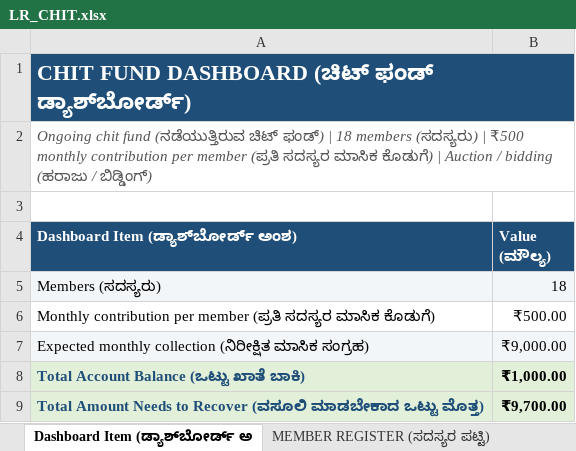
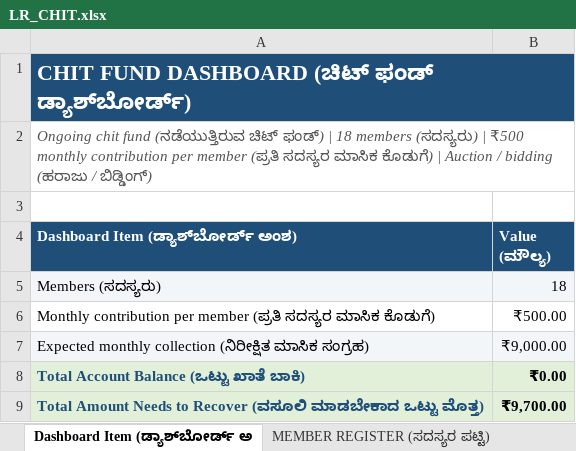
Before and after one commit to manjumenon/kuruba-chit-dashboard, an Excel workbook: LR_CHIT.xlsx, sheet Dashboard Item (ಡ್ಯಾಶ್‌ಬೋರ್ಡ್ ಅ, drawn as a sheet; values as stored, in another font and other column widths than the file's, no borders; the diff names each change by its address in the sheet, - before the commit and + after, or states it on an @@ line.

Commit message:
Add files via upload

```diff
--- a/LR_CHIT.xlsx (sheet Dashboard Item (ಡ್ಯಾಶ್‌ಬೋರ್ಡ್ ಅ)
+++ b/LR_CHIT.xlsx (sheet Dashboard Item (ಡ್ಯಾಶ್‌ಬೋರ್ಡ್ ಅ)
-B8 (Value (ಮೌಲ್ಯ)): ₹1,000.00
+B8 (Value (ಮೌಲ್ಯ)): ₹0.00
```
Also changed, not shown: sheet RECEIVED AMOUNT ( ಸ್ವೀಕರಿಸಿದ ಮೊ.
